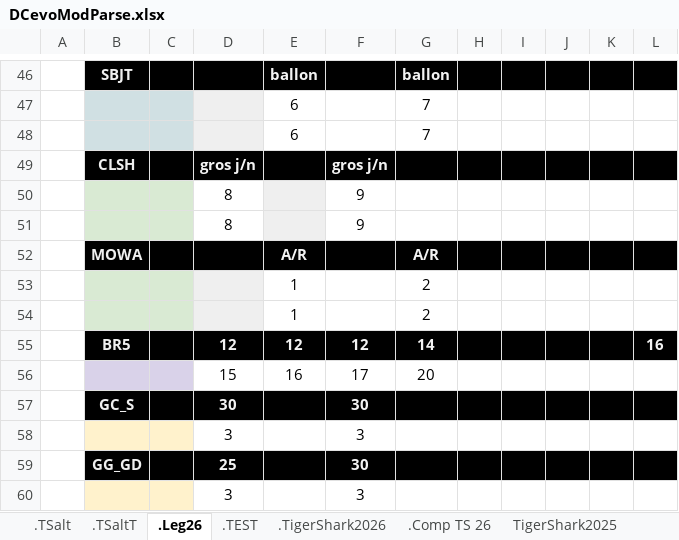
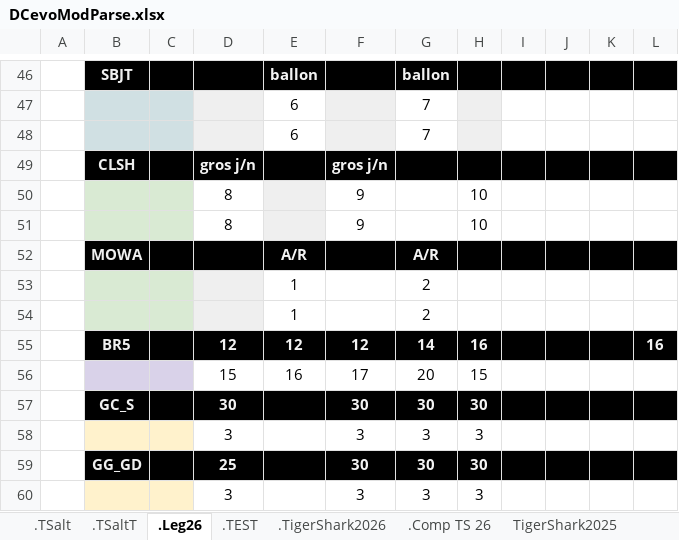
Before and after one commit to GuillBuj/fitlogtimer, an Excel workbook: docs/DCevoModParse.xlsx, sheet .Leg26, drawn as a sheet; only a part is shown, gaps mark what is left out; values as stored, in another font and other column widths than the file's, no borders; charts and pictures not drawn; the diff covers the shown part only; the diff names each change by its address in the sheet, - before the commit and + after, or states it on an @@ line.

```diff
--- a/docs/DCevoModParse.xlsx (sheet .Leg26)
+++ b/docs/DCevoModParse.xlsx (sheet .Leg26)
-F47:F48 fill: none
+F47:F48 fill: #EFEFEF
-H47:H48 fill: none
+H47:H48 fill: #EFEFEF
-H50:H51: (empty)
+H50:H51: 10
-H55: (empty)
+H55: 16
-H56: (empty)
+H56: 15
-G57: (empty)
+G57: 30
-H57: (empty)
+H57: 30
-G58: (empty)
+G58: 3
-H58: (empty)
+H58: 3
-G59: (empty)
+G59: 30
-H59: (empty)
+H59: 30
-G60: (empty)
+G60: 3
-H60: (empty)
+H60: 3
```
Also changed, not shown: 27 edited cells and cell formats elsewhere in this sheet, sheet .TSalt, charts or pictures, 3 other files.
